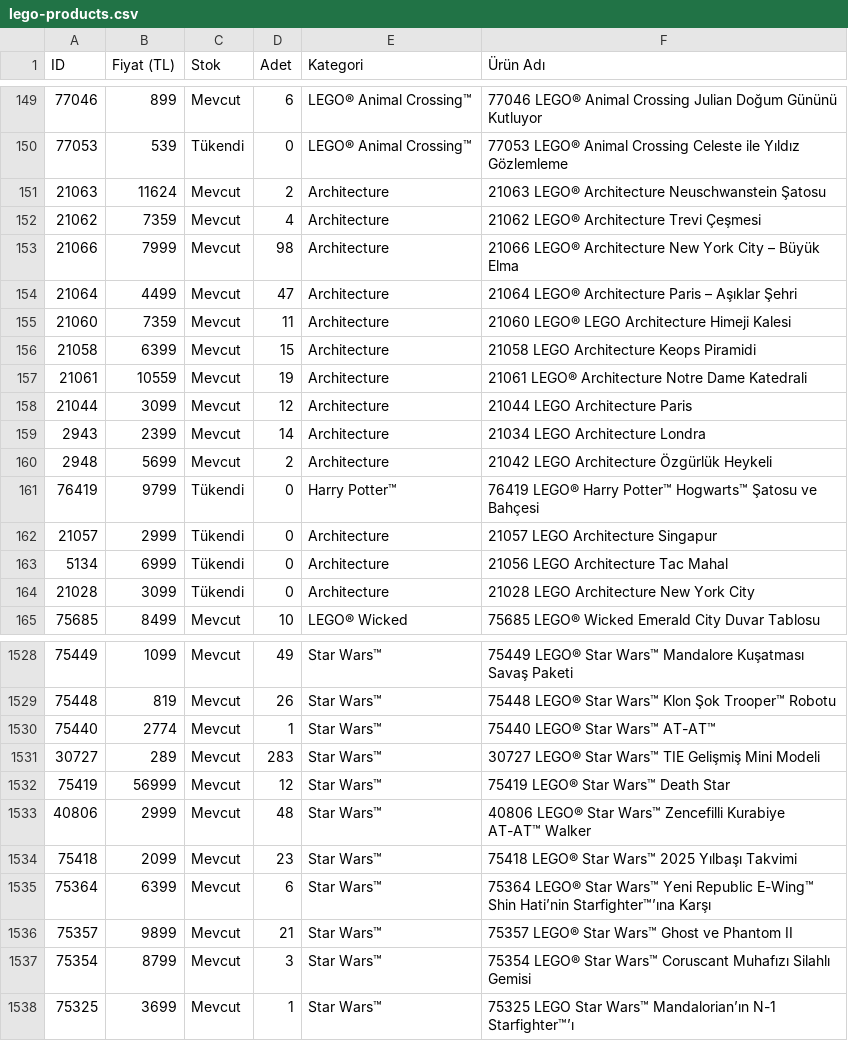
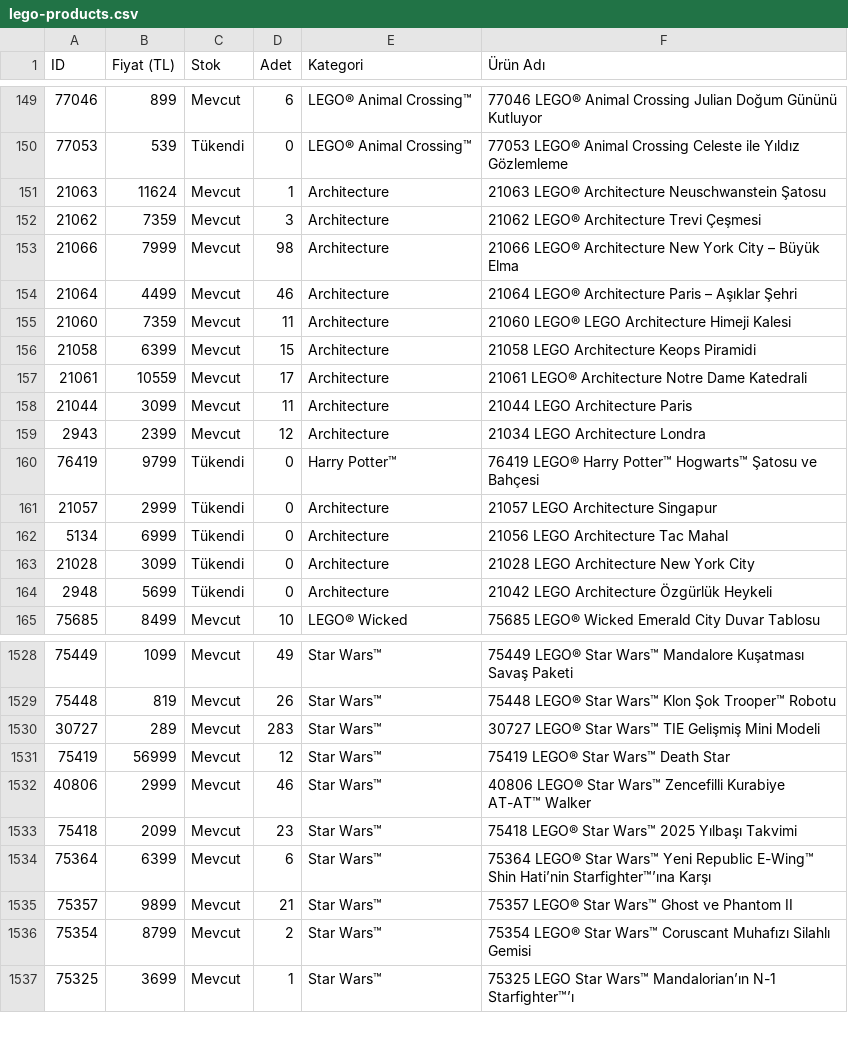
Before and after one commit to mehranyavari/woocommerce-stock-scraper, a CSV file: output/lego-products.csv, drawn as a sheet; only a part is shown, gaps mark what is left out; removed rows and columns are numbered as before the commit, all else as after; the diff covers the shown part only; the diff names each change by its address in the sheet, - before the commit and + after, or states it on an @@ line.

```diff
--- a/output/lego-products.csv
+++ b/output/lego-products.csv
-D151 (Adet): 2
+D151 (Adet): 1
-D152 (Adet): 4
+D152 (Adet): 3
-D154 (Adet): 47
+D154 (Adet): 46
-D157 (Adet): 19
+D157 (Adet): 17
-D158 (Adet): 12
+D158 (Adet): 11
-D159 (Adet): 14
+D159 (Adet): 12
-row 160: 2948 | 5699 | Mevcut | 2 | Architecture | 21042 LEGO Architecture Özgürlük Heykeli
+row 164: 2948 | 5699 | Tükendi | 0 | Architecture | 21042 LEGO Architecture Özgürlük Heykeli
-row 1530: 75440 | 2774 | Mevcut | 1 | Star Wars™ | 75440 LEGO® Star Wars™ AT-AT™
-D1532 (Adet): 48
+D1532 (Adet): 46
-D1536 (Adet): 3
+D1536 (Adet): 2
```
Also changed, not shown: 2 added rows, 1 removed row and 123 edited cells elsewhere in this file, 2 other files.
